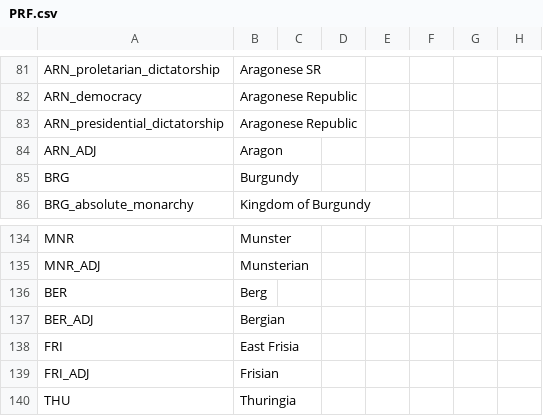
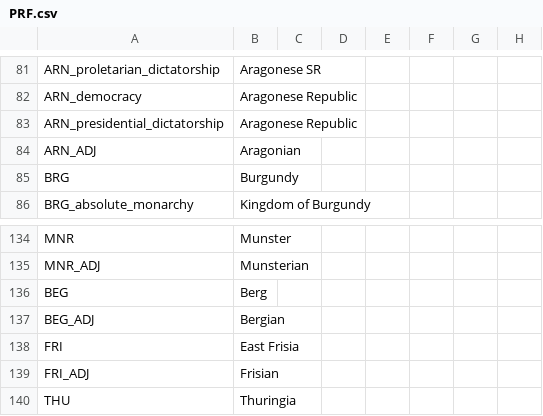
Before and after one commit to Proffan25/BCMPDOD-Rehosted, a CSV file: localisation/PRF.csv, drawn as a sheet; only a part is shown, gaps mark what is left out; the diff covers the shown part only; the diff names each change by its address in the sheet, - before the commit and + after, or states it on an @@ line.

```diff
--- a/localisation/PRF.csv
+++ b/localisation/PRF.csv
-B84: Aragon
+B84: Aragonian
-A136: BER
+A136: BEG
-A137: BER_ADJ
+A137: BEG_ADJ
```
Also changed, not shown: 12 added rows and 9 edited cells elsewhere in this file, localisation/00_HPM_countries.csv.
